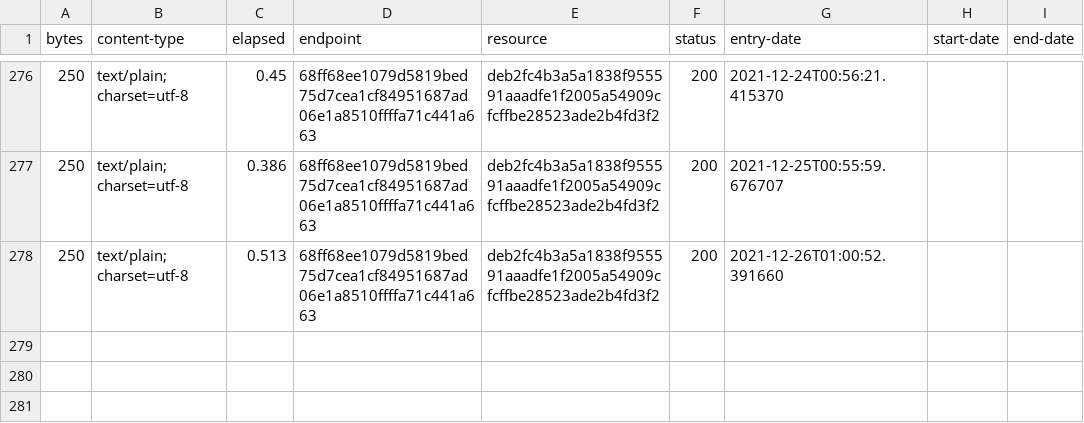
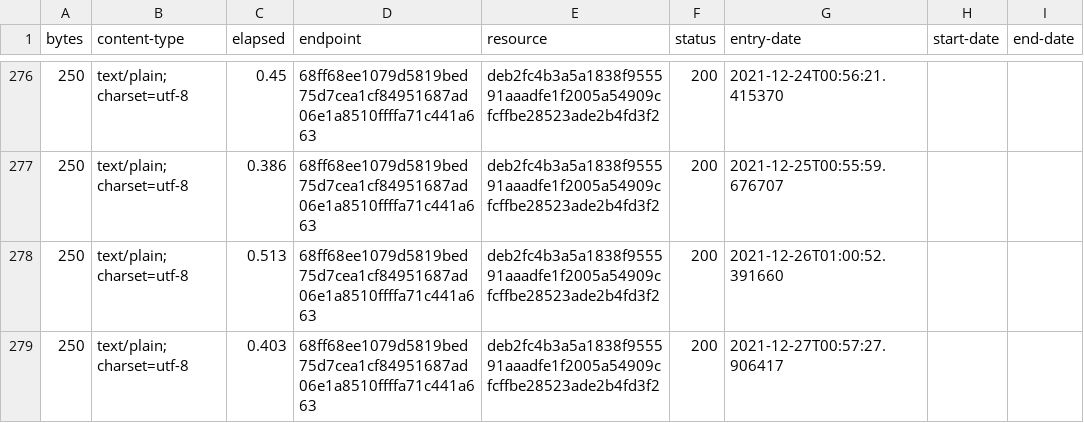
Before and after one commit to digital-land/planning-permission-type-collection, a CSV file: collection/log.csv, drawn as a sheet; only a part is shown, gaps mark what is left out.

Commit message:
Collection 2021-12-27

```diff
--- a/collection/log.csv
+++ b/collection/log.csv
@@ -278 +278,2 @@ bytes,content-type,elapsed,endpoint,resource,status,entry-date,start-date,end-da
 250,text/plain; charset=utf-8,0.513,68ff68ee1079d5819bed75d7cea1cf84951687ad06e1a8510ffffa71c441a663,deb2fc4b3a5a1838f955591aaadfe1f2005a54909cfcffbe28523ade2b4fd3f2,200,2021-12-26T01:00:52.391660,,
+250,text/plain; charset=utf-8,0.403,68ff68ee1079d5819bed75d7cea1cf84951687ad06e1a8510ffffa71c441a663,deb2fc4b3a5a1838f955591aaadfe1f2005a54909cfcffbe28523ade2b4fd3f2,200,2021-12-27T00:57:27.906417,,
```
